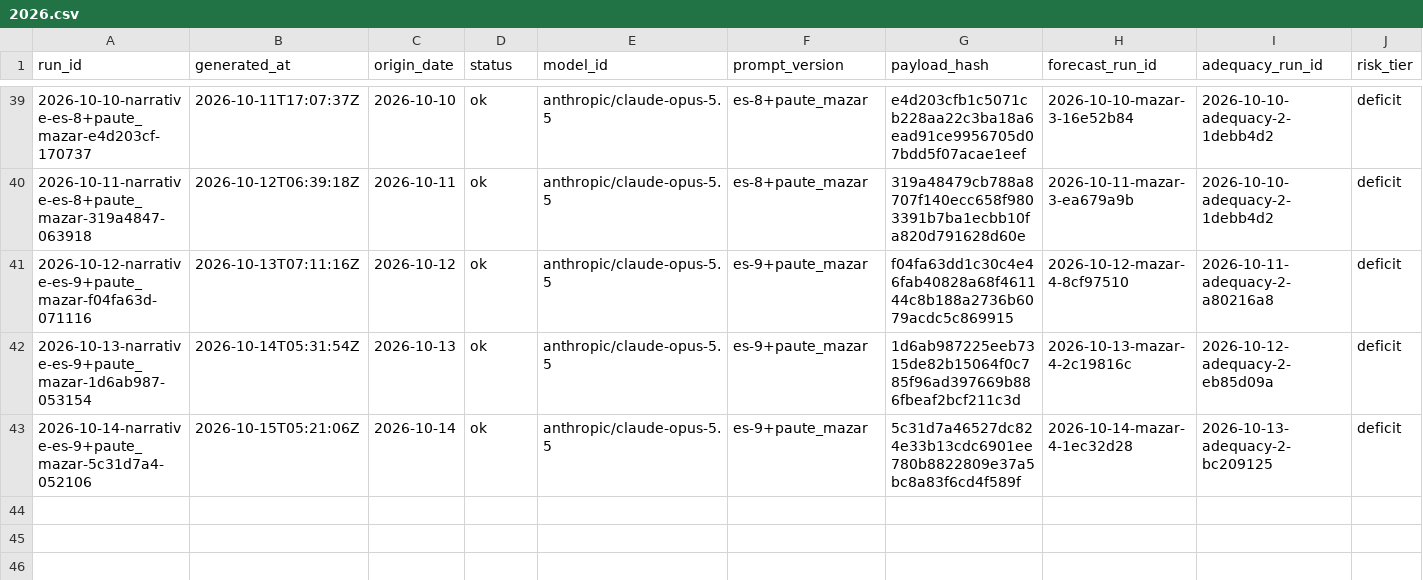
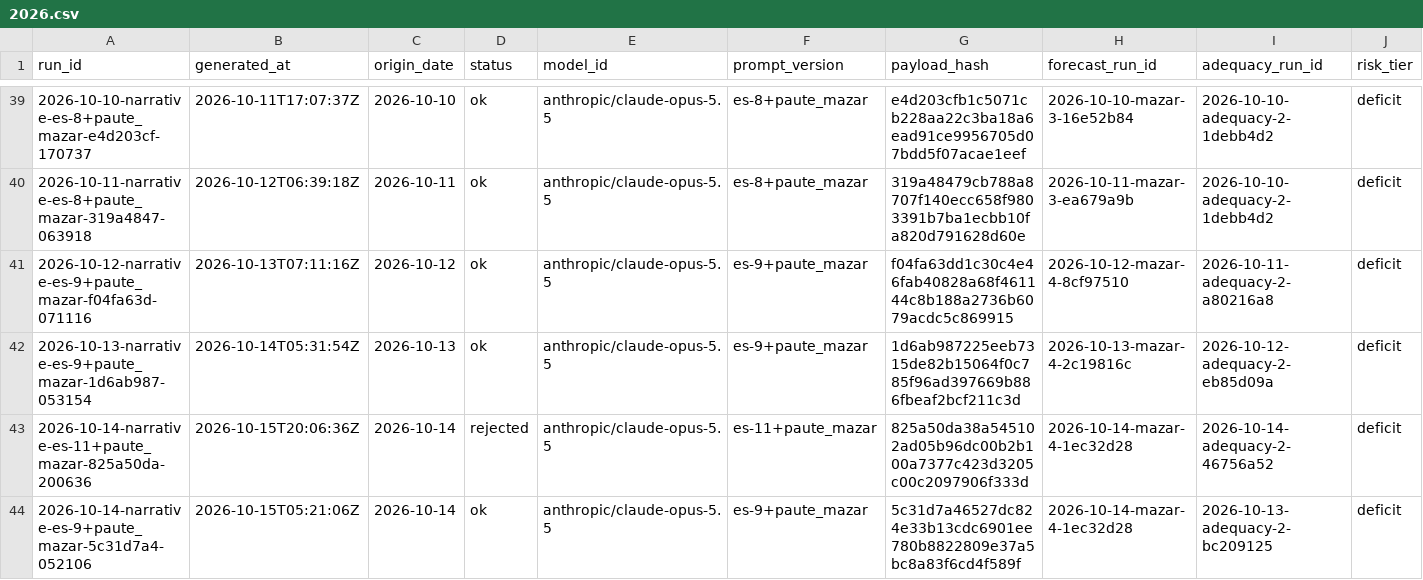
Before and after one commit to rengarcia/hydro-look, a CSV file: data/curated/narrative_snapshots/2026.csv, drawn as a sheet; only a part is shown, gaps mark what is left out; rows hold the shown columns only; the diff names each change by its address in the sheet, - before the commit and + after, or states it on an @@ line.

```diff
--- a/data/curated/narrative_snapshots/2026.csv
+++ b/data/curated/narrative_snapshots/2026.csv
+row 43: 2026-10-14-narrative-es-11+paute_mazar-825a50da-200636 | 2026-10-15T20:06:36Z | 2026-10-14 | rejected | anthropic/claude-opus-5.5 | es-11+paute_mazar | 825a50da38a545102ad05b96dc00b2b100a7377c423d3205c00c2097906f333d | 2026-10-14-mazar-4-1ec32d28 | 2026-10-14-adequacy-2-46756a52 | deficit
```
